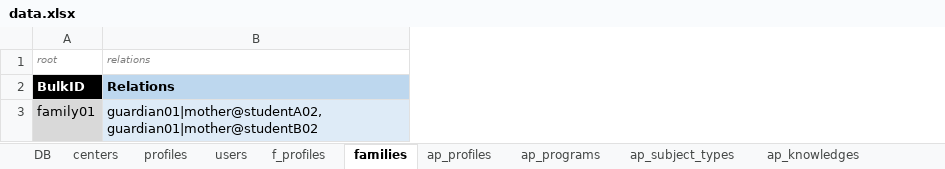
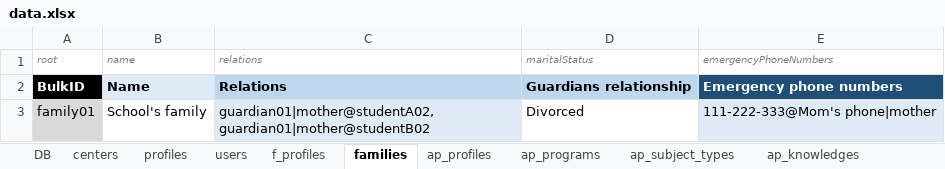
Before and after one commit to newestStar/lms-demo, an Excel workbook: packages/leemons-plugin-mvp-template/src/bulk/data.xlsx, sheet families, drawn as a sheet; values as stored, in another font and other column widths than the file's, no borders; the diff names each change by its address in the sheet, - before the commit and + after, or states it on an @@ line.

Commit message:
ADDDED: Add Family on bulk from MVP

```diff
--- a/packages/leemons-plugin-mvp-template/src/bulk/data.xlsx (sheet families)
+++ b/packages/leemons-plugin-mvp-template/src/bulk/data.xlsx (sheet families)
+column B (name), rows 2-3: Name | School's family
+column D (maritalStatus), rows 2-3: Guardians relationship | Divorced
+column E (emergencyPhoneNumbers), rows 2-3: Emergency phone numbers | 111-222-333@Mom's phone|mother
```
Also changed, not shown: sheet DB, 2 other files.
